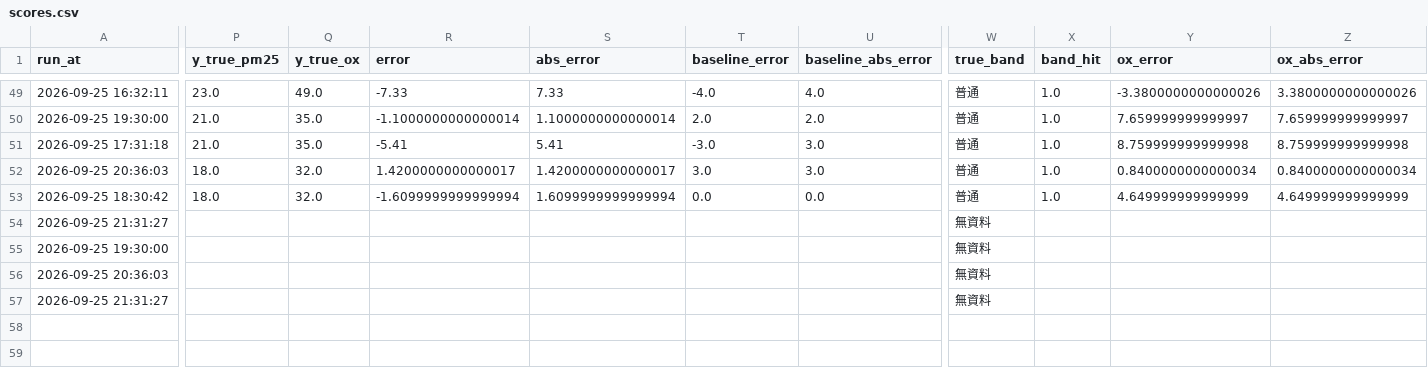
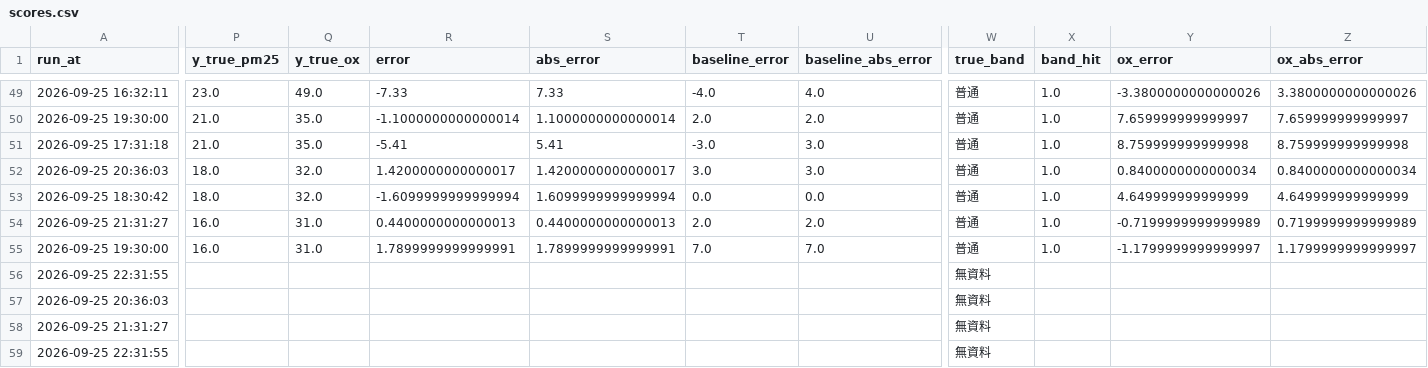
Before and after one commit to kachio-lab/Taoyuan-Air-Quality-Monitor, a CSV file: data/monitor/scores.csv, drawn as a sheet; only a part is shown, gaps mark what is left out; rows hold the shown columns only; the diff covers the shown part only; the diff names each change by its address in the sheet, - before the commit and + after, or states it on an @@ line.

```diff
--- a/data/monitor/scores.csv
+++ b/data/monitor/scores.csv
-P54:P55 (y_true_pm25): (empty)
+P54:P55 (y_true_pm25): 16.0
-Q54:Q55 (y_true_ox): (empty)
+Q54:Q55 (y_true_ox): 31.0
-R54 (error): (empty)
+R54 (error): 0.4400000000000013
-S54 (abs_error): (empty)
+S54 (abs_error): 0.4400000000000013
-T54 (baseline_error): (empty)
+T54 (baseline_error): 2.0
-U54 (baseline_abs_error): (empty)
+U54 (baseline_abs_error): 2.0
-W54:W55 (true_band): 無資料
+W54:W55 (true_band): 普通
-X54:X55 (band_hit): (empty)
+X54:X55 (band_hit): 1.0
-Y54 (ox_error): (empty)
+Y54 (ox_error): -0.7199999999999989
-Z54 (ox_abs_error): (empty)
+Z54 (ox_abs_error): 0.7199999999999989
-R55 (error): (empty)
+R55 (error): 1.7899999999999991
-S55 (abs_error): (empty)
+S55 (abs_error): 1.7899999999999991
-T55 (baseline_error): (empty)
+T55 (baseline_error): 7.0
-U55 (baseline_abs_error): (empty)
+U55 (baseline_abs_error): 7.0
-Y55 (ox_error): (empty)
+Y55 (ox_error): -1.1799999999999997
-Z55 (ox_abs_error): (empty)
+Z55 (ox_abs_error): 1.1799999999999997
+row 56: 2026-09-25 22:31:55 |  |  |  |  |  |  | 無資料
+row 59: 2026-09-25 22:31:55 |  |  |  |  |  |  | 無資料
```
Also changed, not shown: 6 edited cells elsewhere in this file, data/monitor/observations.csv, data/monitor/predictions.csv, 2 other files.
